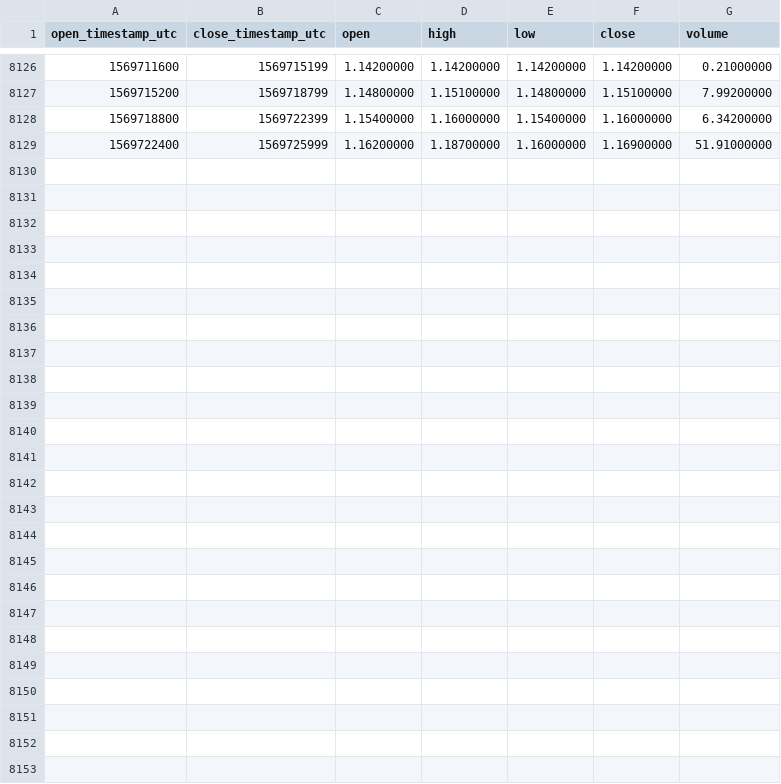
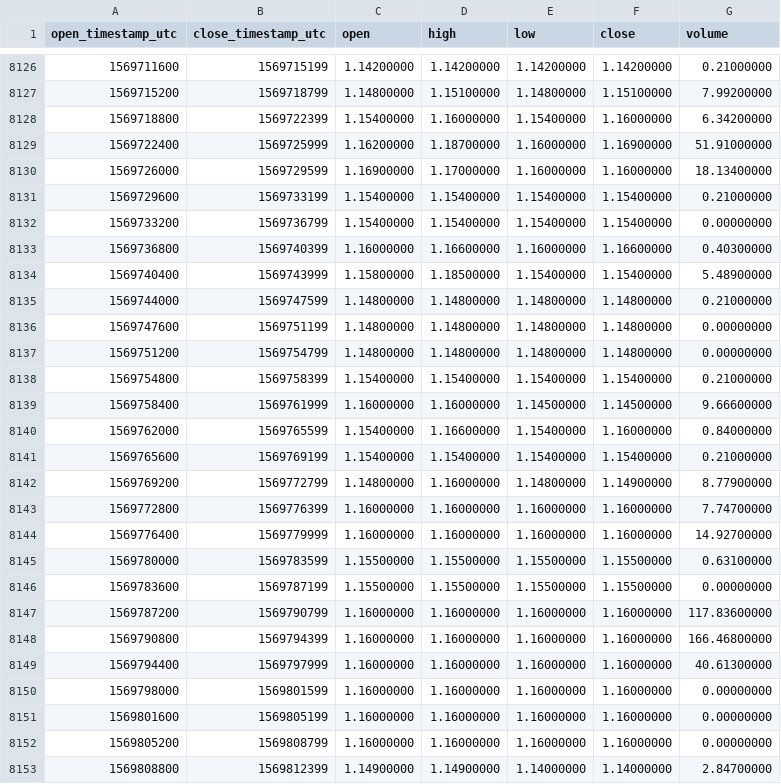
Before and after one commit to cryptobigbro/binance-DCRBNB, a CSV file: binance-DCRBNB-1h.csv, drawn as a sheet; only a part is shown, gaps mark what is left out.

Commit message:
Update OHLCV data.

```diff
--- a/binance-DCRBNB-1h.csv
+++ b/binance-DCRBNB-1h.csv
@@ -8129 +8129,25 @@ open_timestamp_utc,close_timestamp_utc,open,high,low,close,volume
 1569722400,1569725999,1.16200000,1.18700000,1.16000000,1.16900000,51.91000000
+1569726000,1569729599,1.16900000,1.17000000,1.16000000,1.16000000,18.13400000
+1569729600,1569733199,1.15400000,1.15400000,1.15400000,1.15400000,0.21000000
+1569733200,1569736799,1.15400000,1.15400000,1.15400000,1.15400000,0.00000000
+1569736800,1569740399,1.16000000,1.16600000,1.16000000,1.16600000,0.40300000
+1569740400,1569743999,1.15800000,1.18500000,1.15400000,1.15400000,5.48900000
+1569744000,1569747599,1.14800000,1.14800000,1.14800000,1.14800000,0.21000000
+1569747600,1569751199,1.14800000,1.14800000,1.14800000,1.14800000,0.00000000
+1569751200,1569754799,1.14800000,1.14800000,1.14800000,1.14800000,0.00000000
+1569754800,1569758399,1.15400000,1.15400000,1.15400000,1.15400000,0.21000000
+1569758400,1569761999,1.16000000,1.16000000,1.14500000,1.14500000,9.66600000
+1569762000,1569765599,1.15400000,1.16600000,1.15400000,1.16000000,0.84000000
+1569765600,1569769199,1.15400000,1.15400000,1.15400000,1.15400000,0.21000000
+1569769200,1569772799,1.14800000,1.16000000,1.14800000,1.14900000,8.77900000
+1569772800,1569776399,1.16000000,1.16000000,1.16000000,1.16000000,7.74700000
+1569776400,1569779999,1.16000000,1.16000000,1.16000000,1.16000000,14.92700000
+1569780000,1569783599,1.15500000,1.15500000,1.15500000,1.15500000,0.63100000
+1569783600,1569787199,1.15500000,1.15500000,1.15500000,1.15500000,0.00000000
+1569787200,1569790799,1.16000000,1.16000000,1.16000000,1.16000000,117.83600000
+1569790800,1569794399,1.16000000,1.16000000,1.16000000,1.16000000,166.46800000
+1569794400,1569797999,1.16000000,1.16000000,1.16000000,1.16000000,40.61300000
+1569798000,1569801599,1.16000000,1.16000000,1.16000000,1.16000000,0.00000000
+1569801600,1569805199,1.16000000,1.16000000,1.16000000,1.16000000,0.00000000
+1569805200,1569808799,1.16000000,1.16000000,1.16000000,1.16000000,0.00000000
+1569808800,1569812399,1.14900000,1.14900000,1.14000000,1.14000000,2.84700000
```
Also changed, not shown: binance-DCRBNB-1d.csv.
